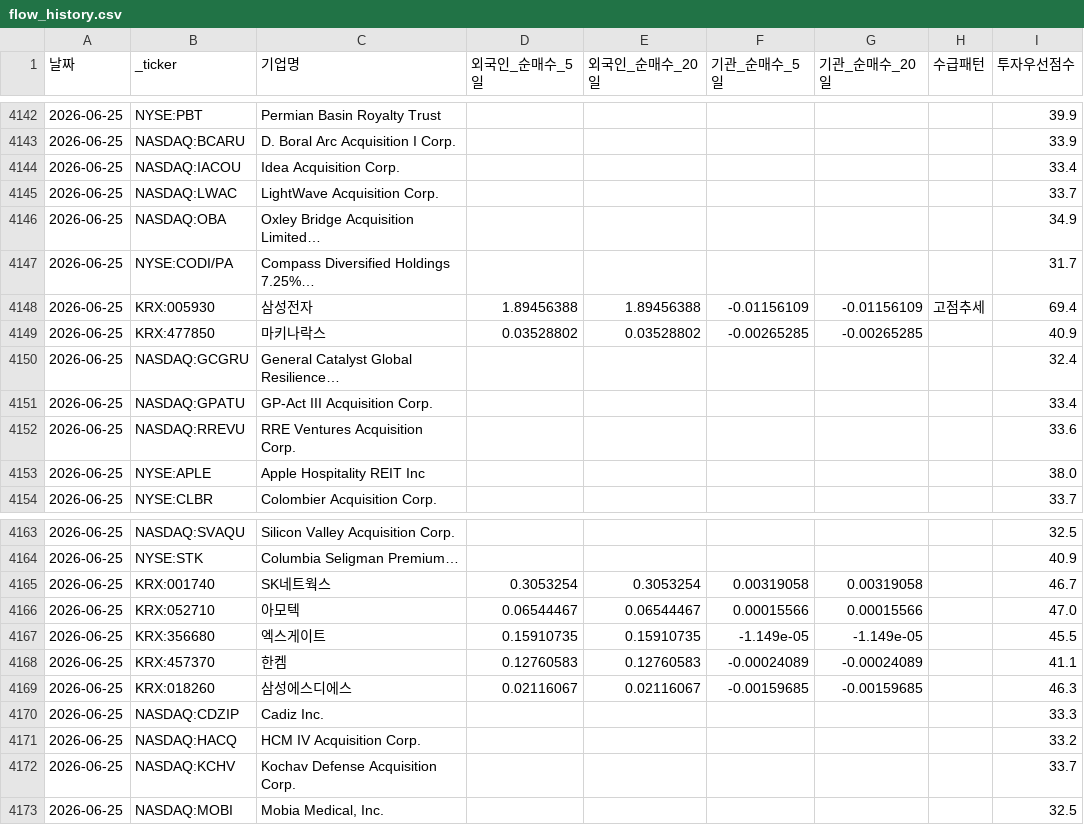
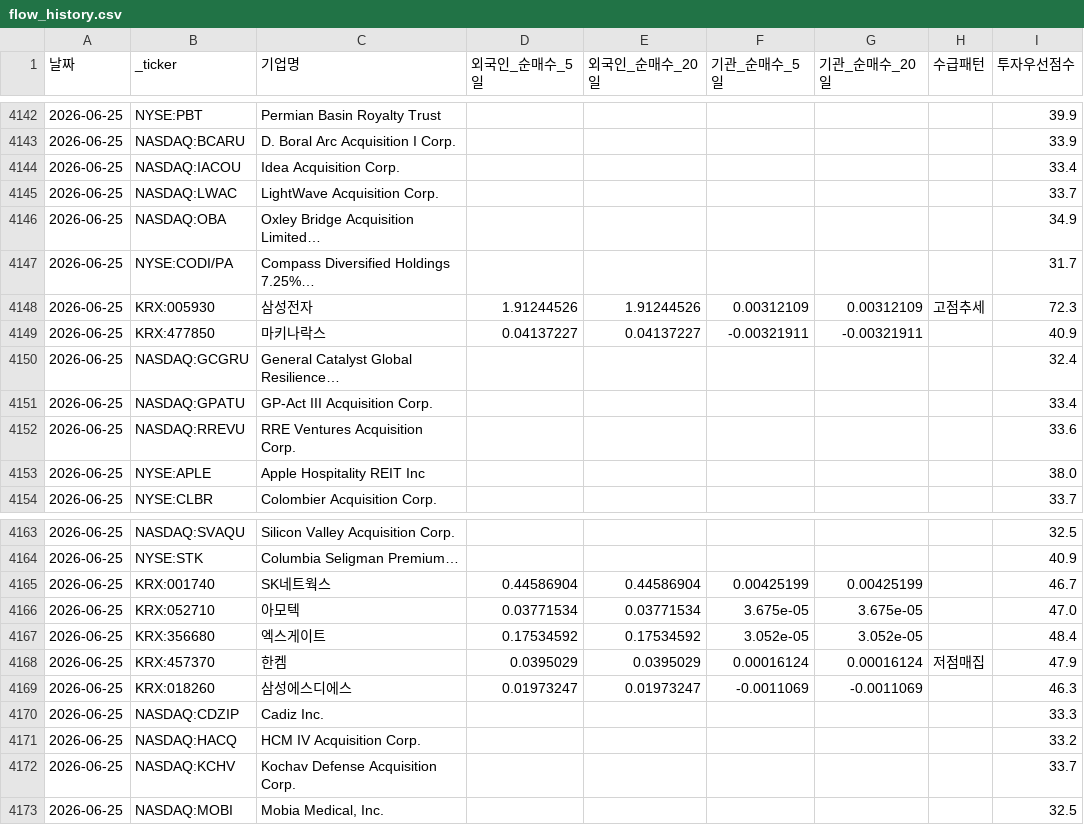
Before and after one commit to dicacros-gif/claude, a CSV file: data/flow_history.csv, drawn as a sheet; only a part is shown, gaps mark what is left out; the diff covers the shown part only.

```diff
--- a/data/flow_history.csv
+++ b/data/flow_history.csv
@@ -4147,4 +4147,4 @@
 2026-06-25,NYSE:CODI/PA,Compass Diversified Holdings 7.25%…,,,,,,31.7
-2026-06-25,KRX:005930,삼성전자,1.89456388,1.89456388,-0.01156109,-0.01156109,고점추세,69.4
-2026-06-25,KRX:477850,마키나락스,0.03528802,0.03528802,-0.00265285,-0.00265285,,40.9
+2026-06-25,KRX:005930,삼성전자,1.91244526,1.91244526,0.00312109,0.00312109,고점추세,72.3
+2026-06-25,KRX:477850,마키나락스,0.04137227,0.04137227,-0.00321911,-0.00321911,,40.9
 2026-06-25,NASDAQ:GCGRU,General Catalyst Global Resilience…,,,,,,32.4
@@ -4164,7 +4164,7 @@
 2026-06-25,NYSE:STK,Columbia Seligman Premium…,,,,,,40.9
-2026-06-25,KRX:001740,SK네트웍스,0.3053254,0.3053254,0.00319058,0.00319058,,46.7
-2026-06-25,KRX:052710,아모텍,0.06544467,0.06544467,0.00015566,0.00015566,,47.0
-2026-06-25,KRX:356680,엑스게이트,0.15910735,0.15910735,-1.149e-05,-1.149e-05,,45.5
-2026-06-25,KRX:457370,한켐,0.12760583,0.12760583,-0.00024089,-0.00024089,,41.1
-2026-06-25,KRX:018260,삼성에스디에스,0.02116067,0.02116067,-0.00159685,-0.00159685,,46.3
+2026-06-25,KRX:001740,SK네트웍스,0.44586904,0.44586904,0.00425199,0.00425199,,46.7
+2026-06-25,KRX:052710,아모텍,0.03771534,0.03771534,3.675e-05,3.675e-05,,47.0
+2026-06-25,KRX:356680,엑스게이트,0.17534592,0.17534592,3.052e-05,3.052e-05,,48.4
+2026-06-25,KRX:457370,한켐,0.0395029,0.0395029,0.00016124,0.00016124,저점매집,47.9
+2026-06-25,KRX:018260,삼성에스디에스,0.01973247,0.01973247,-0.0011069,-0.0011069,,46.3
 2026-06-25,NASDAQ:CDZIP,Cadiz Inc.,,,,,,33.3
```
Also changed, not shown: 85 edited cells elsewhere in this file, data/market_index_cache.csv, 3 other files.
